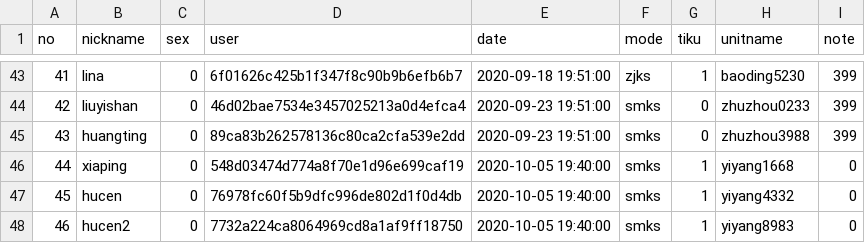
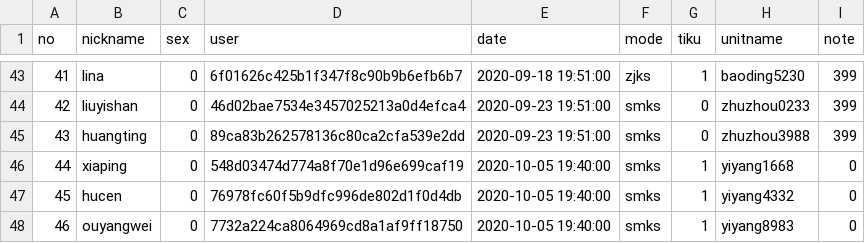
Before and after one commit to azheng2010/HSJ_server, a CSV file: reg/reg_user.csv, drawn as a sheet; only a part is shown, gaps mark what is left out.

```diff
--- a/reg/reg_user.csv
+++ b/reg/reg_user.csv
@@ -47,2 +47,2 @@ no,nickname,sex,user,date,mode,tiku,unitname,note
 45,hucen,0,76978fc60f5b9dfc996de802d1f0d4db,2020-10-05 19:40:00,smks,1,yiyang4332,0
-46,hucen2,0,7732a224ca8064969cd8a1af9ff18750,2020-10-05 19:40:00,smks,1,yiyang8983,0
+46,ouyangwei,0,7732a224ca8064969cd8a1af9ff18750,2020-10-05 19:40:00,smks,1,yiyang8983,0
```
Also changed, not shown: 2 other files.
